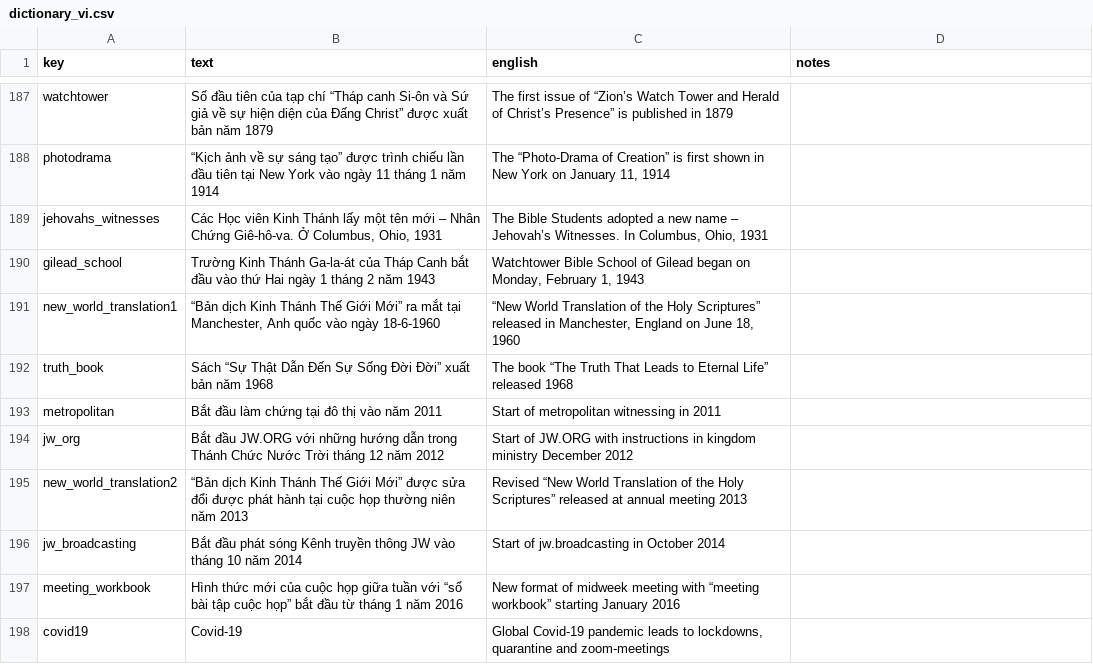
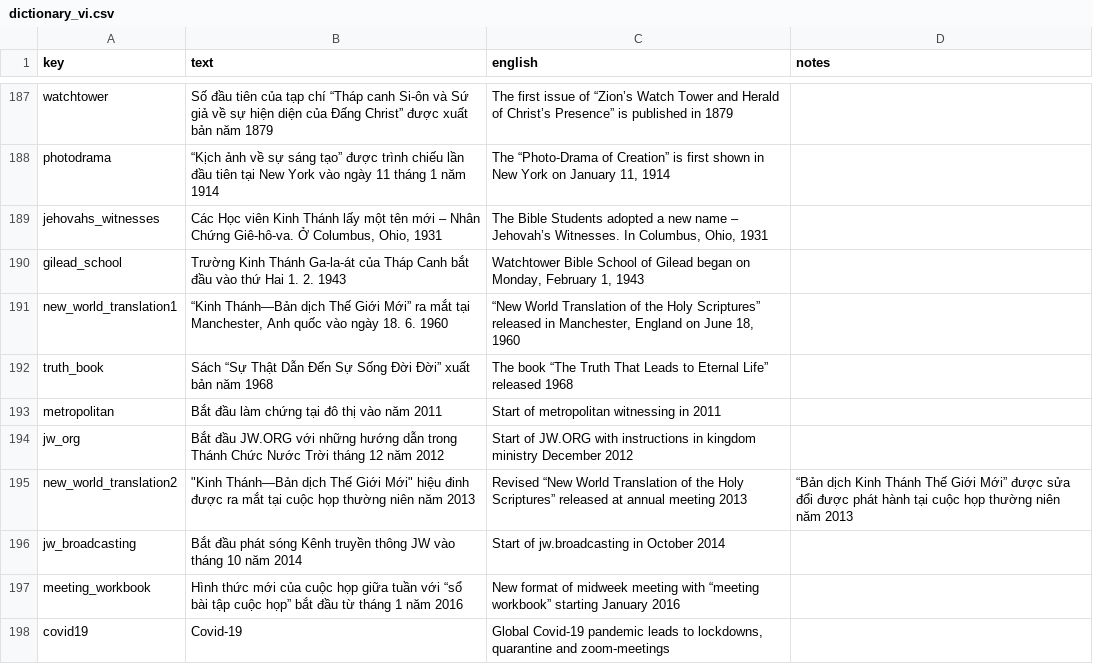
Before and after one commit to kreier/timeline, a CSV file: db/dictionary_vi.csv, drawn as a sheet; only a part is shown, gaps mark what is left out.

```diff
--- a/db/dictionary_vi.csv
+++ b/db/dictionary_vi.csv
@@ -189,4 +189,4 @@ photodrama,“Kịch ảnh về sự sáng tạo” được trình chiếu lầ
 jehovahs_witnesses,"Các Học viên Kinh Thánh lấy một tên mới – Nhân Chứng Giê-hô-va. Ở Columbus, Ohio, 1931","The Bible Students adopted a new name – Jehovah’s Witnesses. In Columbus, Ohio, 1931",
-gilead_school,Trường Kinh Thánh Ga-la-át của Tháp Canh bắt đầu vào thứ Hai ngày 1 tháng 2 năm 1943,"Watchtower Bible School of Gilead began on Monday, February 1, 1943",
-new_world_translation1,"“Bản dịch Kinh Thánh Thế Giới Mới” ra mắt tại Manchester, Anh quốc vào ngày 18-6-1960","“New World Translation of the Holy Scriptures” released in Manchester, England on June 18, 1960",
+gilead_school,Trường Kinh Thánh Ga-la-át của Tháp Canh bắt đầu vào thứ Hai 1. 2. 1943,"Watchtower Bible School of Gilead began on Monday, February 1, 1943",
+new_world_translation1,"“Kinh Thánh—Bản dịch Thế Giới Mới” ra mắt tại Manchester, Anh quốc vào ngày 18. 6. 1960","“New World Translation of the Holy Scriptures” released in Manchester, England on June 18, 1960",
 truth_book,Sách “Sự Thật Dẫn Đến Sự Sống Đời Đời” xuất bản năm 1968,The book “The Truth That Leads to Eternal Life” released 1968,
@@ -194,3 +194,3 @@ metropolitan,Bắt đầu làm chứng tại đô thị vào năm 2011,Start of
 jw_org,Bắt đầu JW.ORG với những hướng dẫn trong Thánh Chức Nước Trời tháng 12 năm 2012,Start of JW.ORG with instructions in kingdom ministry December 2012,
-new_world_translation2,“Bản dịch Kinh Thánh Thế Giới Mới” được sửa đổi được phát hành tại cuộc họp thường niên năm 2013,Revised “New World Translation of the Holy Scriptures” released at annual meeting 2013,
+new_world_translation2,"""Kinh Thánh—Bản dịch Thế Giới Mới"" hiệu đinh được ra mắt tại cuộc họp thường niên năm 2013",Revised “New World Translation of the Holy Scriptures” released at annual meeting 2013,“Bản dịch Kinh Thánh Thế Giới Mới” được sửa đổi được phát hành tại cuộc họp thường niên năm 2013
 jw_broadcasting,Bắt đầu phát sóng Kênh truyền thông JW vào tháng 10 năm 2014,Start of jw.broadcasting in October 2014,
```
Also changed, not shown: db/dictionary_reference.csv, 14 other files.
